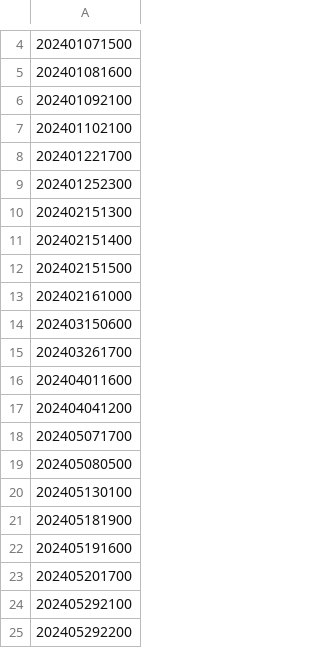
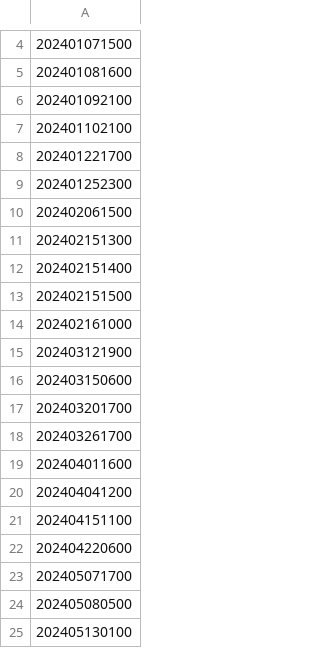
Before and after one commit to alwos19/monografia_esp_cd, a CSV file: archivos_faltantes.csv, drawn as a sheet; only a part is shown, gaps mark what is left out; the shorter side is filled out with more unchanged rows; the diff covers the shown part only; the diff names each change by its address in the sheet, - before the commit and + after, or states it on an @@ line.

```diff
--- a/archivos_faltantes.csv
+++ b/archivos_faltantes.csv
+row 10: 202402061500
+row 15: 202403121900
+row 17: 202403201700
+row 21: 202404151100
+row 22: 202404220600
```
Also changed, not shown: 12 added rows elsewhere in this file.
